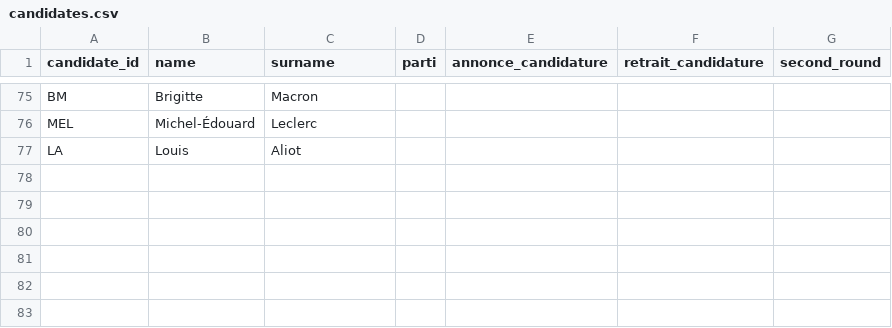
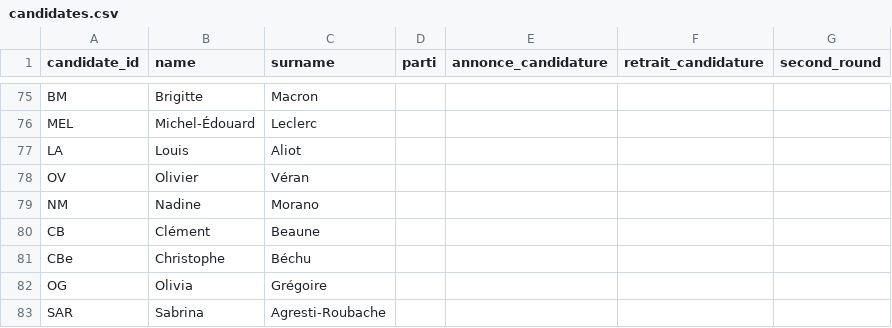
Before and after one commit to MieuxVoter/mj-database-2027, a CSV file: candidates.csv, drawn as a sheet; only a part is shown, gaps mark what is left out; the diff names each change by its address in the sheet, - before the commit and + after, or states it on an @@ line.

```diff
--- a/candidates.csv
+++ b/candidates.csv
+row 78: OV | Olivier | Véran
+row 79: NM | Nadine | Morano
+row 80: CB | Clément | Beaune
+row 81: CBe | Christophe | Béchu
+row 82: OG | Olivia | Grégoire
+row 83: SAR | Sabrina | Agresti-Roubache
```
Also changed, not shown: polls.csv, 1 other file.
